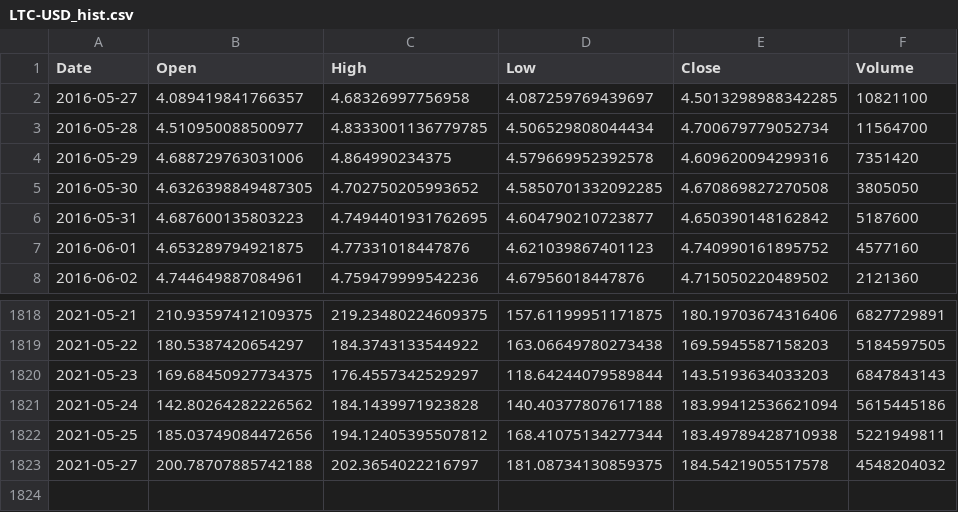
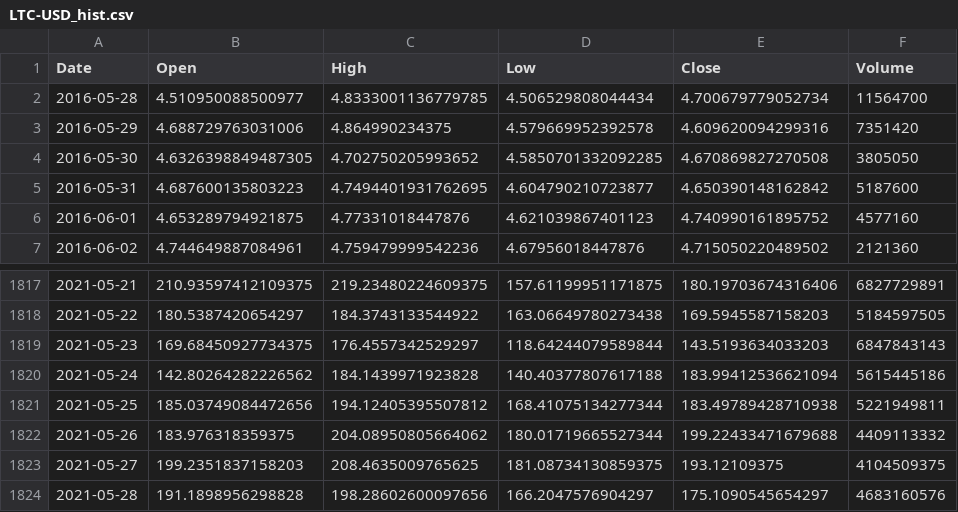
Before and after one commit to Danebob86/ideal_crypto_stock_portfolio, a CSV file: LTC-USD_hist.csv, drawn as a sheet; only a part is shown, gaps mark what is left out.

```diff
--- a/LTC-USD_hist.csv
+++ b/LTC-USD_hist.csv
@@ -1,3 +1,2 @@
 Date,Open,High,Low,Close,Volume
-2016-05-27,4.089419841766357,4.68326997756958,4.087259769439697,4.5013298988342285,10821100
 2016-05-28,4.510950088500977,4.8333001136779785,4.506529808044434,4.700679779052734,11564700
@@ -1822,2 +1821,4 @@ Date,Open,High,Low,Close,Volume
 2021-05-25,185.03749084472656,194.12405395507812,168.41075134277344,183.49789428710938,5221949811
-2021-05-27,200.78707885742188,202.3654022216797,181.08734130859375,184.5421905517578,4548204032
+2021-05-26,183.976318359375,204.08950805664062,180.01719665527344,199.22433471679688,4409113332
+2021-05-27,199.2351837158203,208.4635009765625,181.08734130859375,193.12109375,4104509375
+2021-05-28,191.1898956298828,198.28602600097656,166.2047576904297,175.1090545654297,4683160576
```
Also changed, not shown: ADA-USD_hist.csv, BCH-USD_hist.csv, 10 other files.
